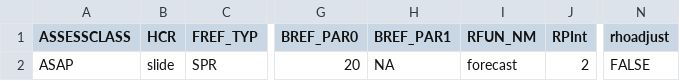
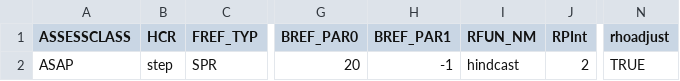
Before and after one commit to lkerr/groundfish-MSE, a CSV file: modelParameters/mproc.csv, drawn as a sheet; only a part is shown, gaps mark what is left out; the diff names each change by its address in the sheet, - before the commit and + after, or states it on an @@ line.

```diff
--- a/modelParameters/mproc.csv
+++ b/modelParameters/mproc.csv
-B2 (HCR): slide
+B2 (HCR): step
-H2 (BREF_PAR1): NA
+H2 (BREF_PAR1): -1
-I2 (RFUN_NM): forecast
+I2 (RFUN_NM): hindcast
-N2 (rhoadjust): FALSE
+N2 (rhoadjust): TRUE
```
Also changed, not shown: 1 other file.
